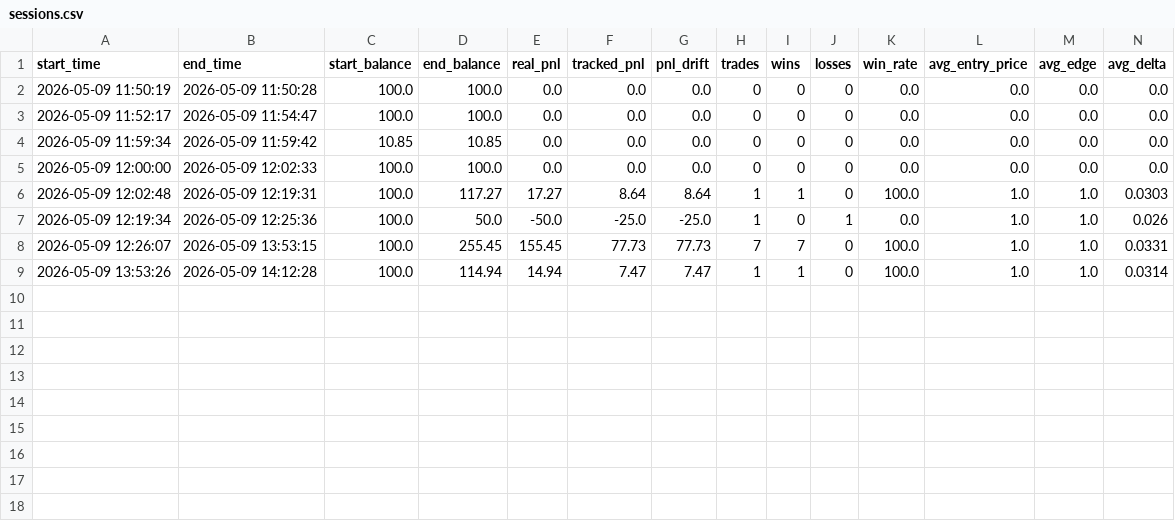
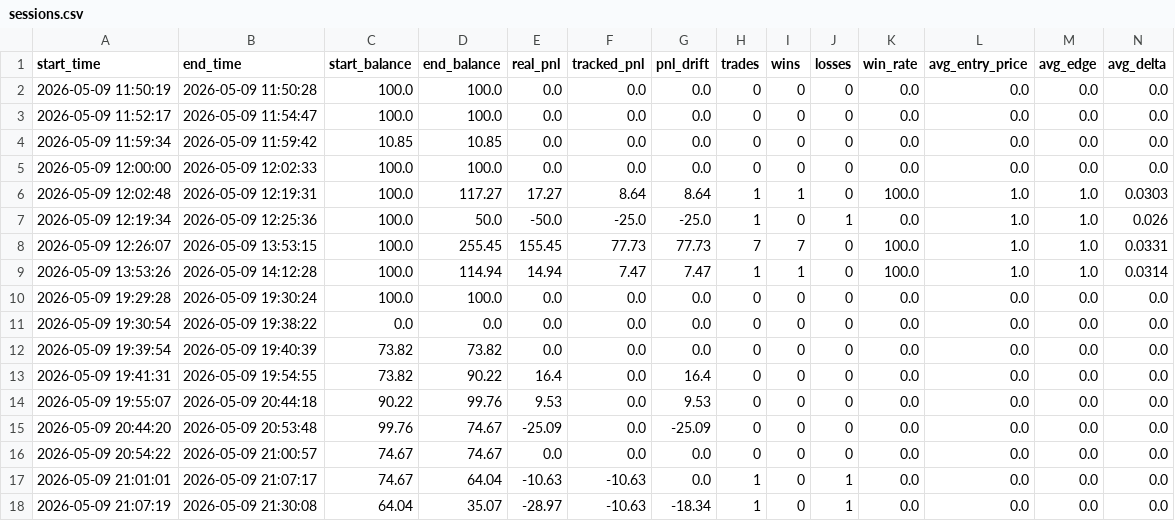
Before and after one commit to wangqun245/gengar_polymarket_bot, a CSV file: logs/sessions.csv, drawn as a sheet; the diff names each change by its address in the sheet, - before the commit and + after, or states it on an @@ line.

```diff
--- a/logs/sessions.csv
+++ b/logs/sessions.csv
+row 10: 2026-05-09 19:29:28 | 2026-05-09 19:30:24 | 100.0 | 100.0 | 0.0 | 0.0 | 0.0 | 0 | 0 | 0 | 0.0 | 0.0 | 0.0 | 0.0
+row 11: 2026-05-09 19:30:54 | 2026-05-09 19:38:22 | 0.0 | 0.0 | 0.0 | 0.0 | 0.0 | 0 | 0 | 0 | 0.0 | 0.0 | 0.0 | 0.0
+row 12: 2026-05-09 19:39:54 | 2026-05-09 19:40:39 | 73.82 | 73.82 | 0.0 | 0.0 | 0.0 | 0 | 0 | 0 | 0.0 | 0.0 | 0.0 | 0.0
+row 13: 2026-05-09 19:41:31 | 2026-05-09 19:54:55 | 73.82 | 90.22 | 16.4 | 0.0 | 16.4 | 0 | 0 | 0 | 0.0 | 0.0 | 0.0 | 0.0
+row 14: 2026-05-09 19:55:07 | 2026-05-09 20:44:18 | 90.22 | 99.76 | 9.53 | 0.0 | 9.53 | 0 | 0 | 0 | 0.0 | 0.0 | 0.0 | 0.0
+row 15: 2026-05-09 20:44:20 | 2026-05-09 20:53:48 | 99.76 | 74.67 | -25.09 | 0.0 | -25.09 | 0 | 0 | 0 | 0.0 | 0.0 | 0.0 | 0.0
+row 16: 2026-05-09 20:54:22 | 2026-05-09 21:00:57 | 74.67 | 74.67 | 0.0 | 0.0 | 0.0 | 0 | 0 | 0 | 0.0 | 0.0 | 0.0 | 0.0
+row 17: 2026-05-09 21:01:01 | 2026-05-09 21:07:17 | 74.67 | 64.04 | -10.63 | -10.63 | 0.0 | 1 | 0 | 1 | 0.0 | 0.0 | 0.0 | 0.0
+row 18: 2026-05-09 21:07:19 | 2026-05-09 21:30:08 | 64.04 | 35.07 | -28.97 | -10.63 | -18.34 | 1 | 0 | 1 | 0.0 | 0.0 | 0.0 | 0.0
```
Also changed, not shown: logs/signals.csv, 4 other files.
